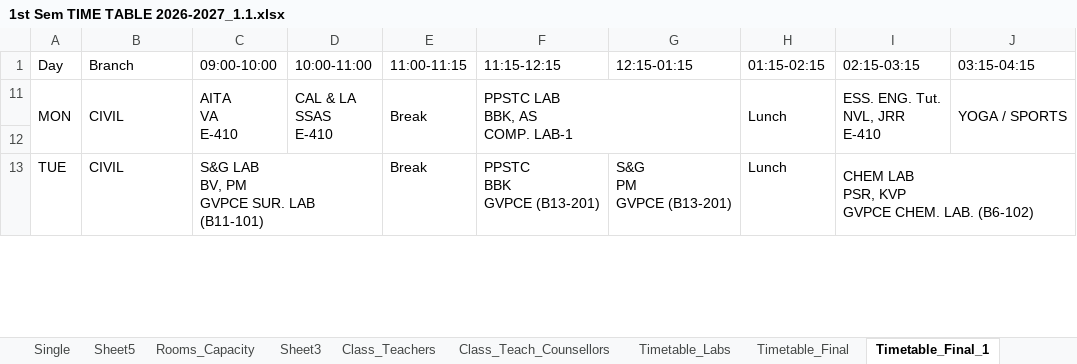
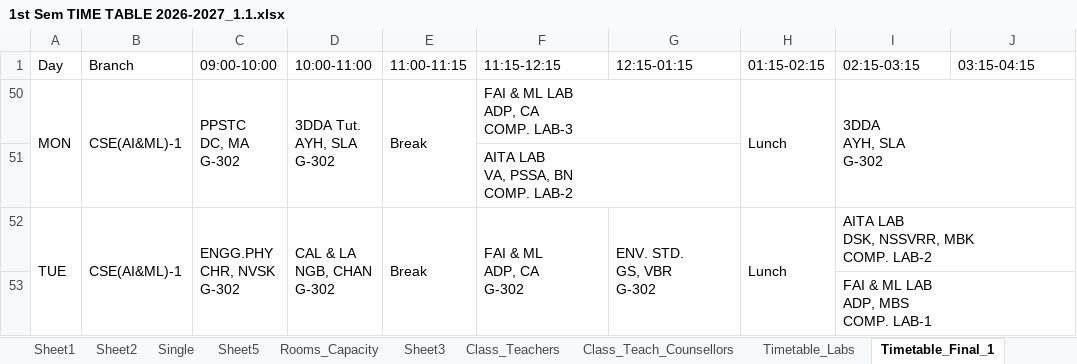
Before and after one commit to saran-neralla7/tt-analytics, an Excel workbook: timetables/1st Sem TIME TABLE 2026-2027_1.1.xlsx, sheet Timetable_Final_1, drawn as a sheet; only a part is shown; values as stored, in another font and other column widths than the file's, no cell formats; charts and pictures not drawn; removed rows and columns are numbered as before the commit, all else as after; ↵ is a line break in a cell; the diff covers the shown part only; the diff names each change by its address in the sheet, - before the commit and + after, or states it on an @@ line.

Commit message:
Update timetable data: synchronized with updated Timetable_Final schedule in Excel

```diff
--- a/timetables/1st Sem TIME TABLE 2026-2027_1.1.xlsx (sheet Timetable_Final_1)
+++ b/timetables/1st Sem TIME TABLE 2026-2027_1.1.xlsx (sheet Timetable_Final_1)
-B50 (Branch): CIVIL
+B50 (Branch): CSE(AI&ML)-1
-C50 (09:00-10:00): AITA ↵ VA ↵ E-410
+C50 (09:00-10:00): PPSTC ↵ DC, MA ↵ G-302
-D50 (10:00-11:00): CAL & LA ↵ SSAS ↵ E-410
+D50 (10:00-11:00): 3DDA Tut. ↵ AYH, SLA ↵ G-302
-F50 (11:15-12:15): PPSTC LAB ↵ BBK, AS ↵ COMP. LAB-1
+F50 (11:15-12:15): FAI & ML LAB ↵ ADP, CA ↵ COMP. LAB-3
-F11:G12 merged
+F50:G50 merged
-I50 (02:15-03:15): ESS. ENG. Tut. ↵ NVL, JRR ↵ E-410
+I50 (02:15-03:15): 3DDA ↵ AYH, SLA ↵ G-302
-I11:I12 merged
+I50:J51 merged
-J50 (03:15-04:15): YOGA / SPORTS
+J50 (03:15-04:15): (empty)
-J11:J12 merged
-F51 (11:15-12:15): (empty)
+F51 (11:15-12:15): AITA LAB ↵ VA, PSSA, BN ↵ COMP. LAB-2
+F51:G51 merged
+A52:A53 merged
-B52 (Branch): CIVIL
+B52 (Branch): CSE(AI&ML)-1
+B52:B53 merged
-C52 (09:00-10:00): S&G LAB ↵ BV, PM ↵ GVPCE SUR. LAB (B11-101)
+C52 (09:00-10:00): ENGG.PHY ↵ CHR, NVSK ↵ G-302
-C13:D13 merged
+C52:C53 merged
-D52 (10:00-11:00): (empty)
+D52 (10:00-11:00): CAL & LA ↵ NGB, CHAN ↵ G-302
+D52:D53 merged
+E52:E53 merged
-F52 (11:15-12:15): PPSTC ↵ BBK ↵ GVPCE (B13-201)
+F52 (11:15-12:15): FAI & ML ↵ ADP, CA ↵ G-302
+F52:F53 merged
-G52 (12:15-01:15): S&G ↵ PM ↵ GVPCE (B13-201)
+G52 (12:15-01:15): ENV. STD. ↵ GS, VBR ↵ G-302
+G52:G53 merged
+H52:H53 merged
-I52 (02:15-03:15): CHEM LAB ↵ PSR, KVP ↵ GVPCE CHEM. LAB. (B6-102)
+I52 (02:15-03:15): AITA LAB ↵ DSK, NSSVRR, MBK ↵ COMP. LAB-2
@@ row 53 unhidden:  |  |  |  |  |  |  |  | FAI & ML LAB ↵ ADP, MBS ↵ COMP. LAB-1 @@
```
Also changed, not shown: 27 edited cells and merged cells elsewhere in this sheet, sheet Timetable_Final, other sheet tabs, cell formats, hidden cells, 1 other file.
